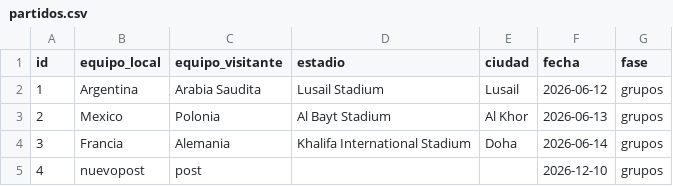
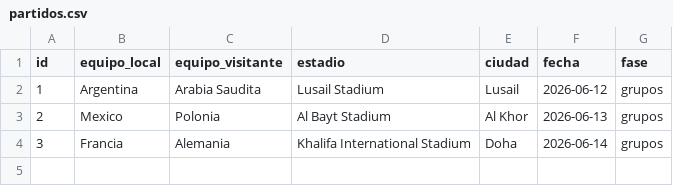
Before and after one commit to Sponton-Lucas/tp2-backend, a CSV file: data/partidos.csv, drawn as a sheet; the diff names each change by its address in the sheet, - before the commit and + after, or states it on an @@ line.

Commit message:
Funcion delete_partido_por_id creada para borrar un partido segun su id.

```diff
--- a/data/partidos.csv
+++ b/data/partidos.csv
-row 5: 4 | nuevopost | post |  |  | 2026-12-10 | grupos
```
Also changed, not shown: 2 other files.
